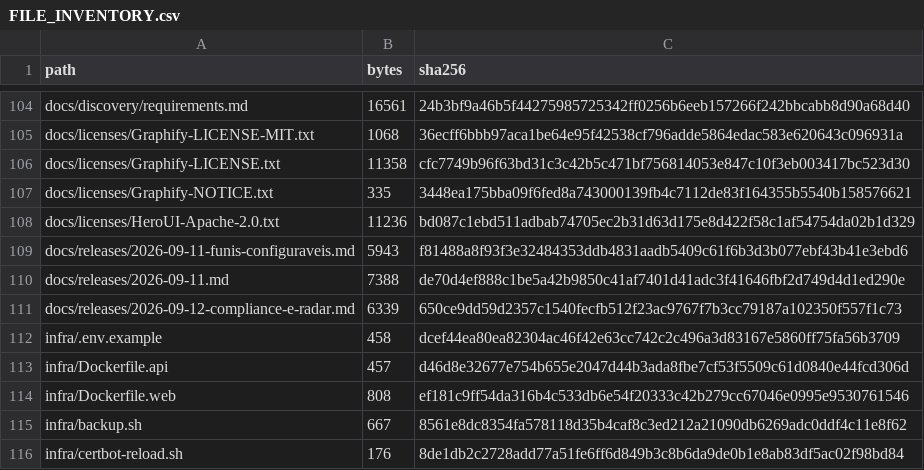
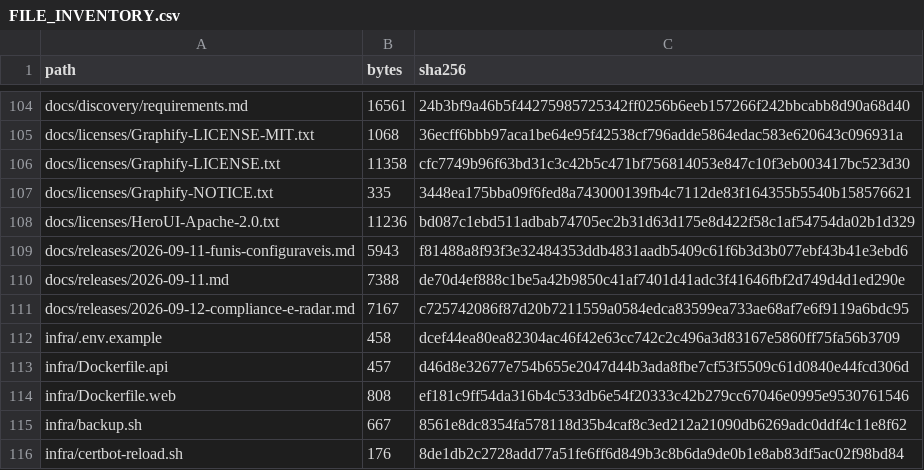
Before and after one commit to ShunWalChin/FATTechCRMPro, a CSV file: docs/FILE_INVENTORY.csv, drawn as a sheet; only a part is shown, gaps mark what is left out; the diff covers the shown part only.

```diff
--- a/docs/FILE_INVENTORY.csv
+++ b/docs/FILE_INVENTORY.csv
@@ -110,3 +110,3 @@ docs/releases/2026-09-11-funis-configuraveis.md,5943,f81488a8f93f3e32484353ddb48
 docs/releases/2026-09-11.md,7388,de70d4ef888c1be5a42b9850c41af7401d41adc3f41646fbf2d749d4d1ed290e
-docs/releases/2026-09-12-compliance-e-radar.md,6339,650ce9dd59d2357c1540fecfb512f23ac9767f7b3cc79187a102350f557f1c73
+docs/releases/2026-09-12-compliance-e-radar.md,7167,c725742086f87d20b7211559a0584edca83599ea733ae68af7e6f9119a6bdc95
 infra/.env.example,458,dcef44ea80ea82304ac46f42e63cc742c2c496a3d83167e5860ff75fa56b3709
```
Also changed, not shown: 14 edited cells elsewhere in this file, 8 other files.
